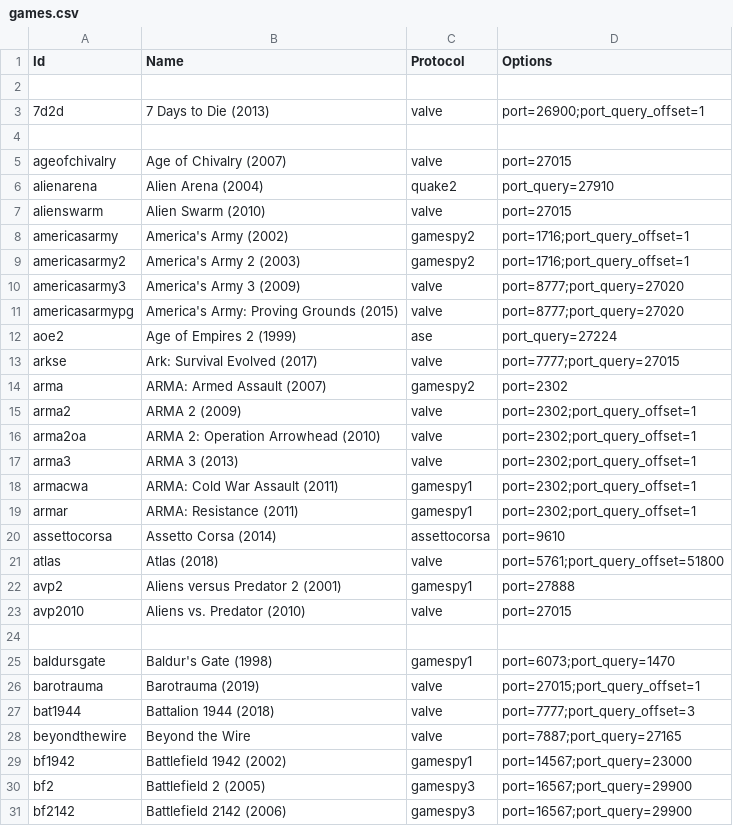
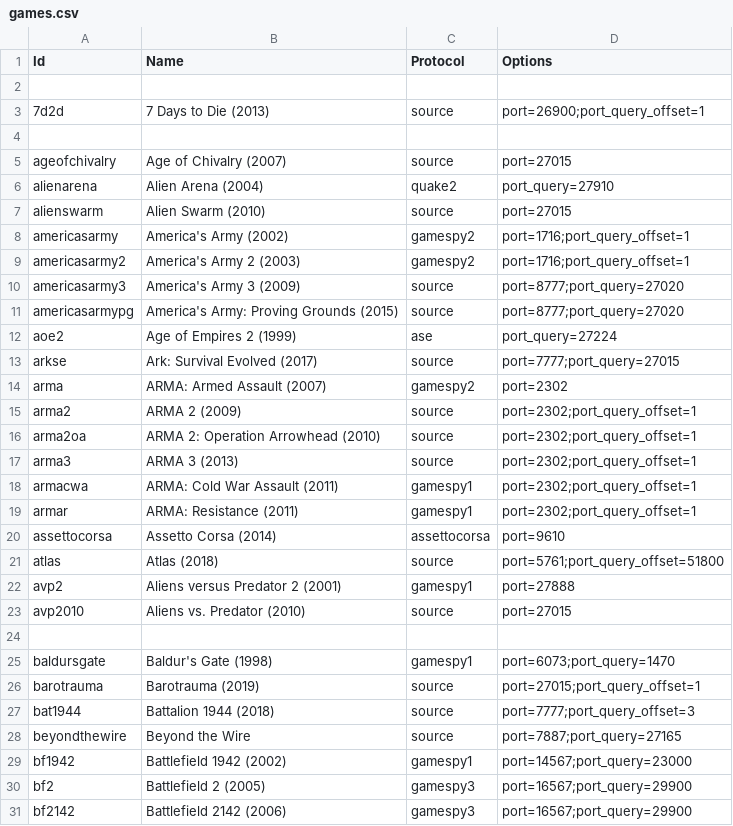
Before and after one commit to DiscordGSM/GameServerMonitor, a CSV file: discordgsm/games.csv, drawn as a sheet; only a part is shown; the diff covers the shown part only.

Commit message:
Update protocols

```diff
--- a/discordgsm/games.csv
+++ b/discordgsm/games.csv
@@ -2,17 +2,17 @@ Id, Name, Protocol, Options
 
-7d2d,7 Days to Die (2013),valve,port=26900;port_query_offset=1
+7d2d,7 Days to Die (2013),source,port=26900;port_query_offset=1
 
-ageofchivalry,Age of Chivalry (2007),valve,port=27015
+ageofchivalry,Age of Chivalry (2007),source,port=27015
 alienarena,Alien Arena (2004),quake2,port_query=27910
-alienswarm,Alien Swarm (2010),valve,port=27015
+alienswarm,Alien Swarm (2010),source,port=27015
 americasarmy,America's Army (2002),gamespy2,port=1716;port_query_offset=1
 americasarmy2,America's Army 2 (2003),gamespy2,port=1716;port_query_offset=1
-americasarmy3,America's Army 3 (2009),valve,port=8777;port_query=27020
-americasarmypg,America's Army: Proving Grounds (2015),valve,port=8777;port_query=27020
+americasarmy3,America's Army 3 (2009),source,port=8777;port_query=27020
+americasarmypg,America's Army: Proving Grounds (2015),source,port=8777;port_query=27020
 aoe2,Age of Empires 2 (1999),ase,port_query=27224
-arkse,Ark: Survival Evolved (2017),valve,port=7777;port_query=27015
+arkse,Ark: Survival Evolved (2017),source,port=7777;port_query=27015
 arma,ARMA: Armed Assault (2007),gamespy2,port=2302
-arma2,ARMA 2 (2009),valve,port=2302;port_query_offset=1
-arma2oa,ARMA 2: Operation Arrowhead (2010),valve,port=2302;port_query_offset=1
-arma3,ARMA 3 (2013),valve,port=2302;port_query_offset=1
+arma2,ARMA 2 (2009),source,port=2302;port_query_offset=1
+arma2oa,ARMA 2: Operation Arrowhead (2010),source,port=2302;port_query_offset=1
+arma3,ARMA 3 (2013),source,port=2302;port_query_offset=1
 armacwa,ARMA: Cold War Assault (2011),gamespy1,port=2302;port_query_offset=1
@@ -20,10 +20,10 @@ armar,ARMA: Resistance (2011),gamespy1,port=2302;port_query_offset=1
 assettocorsa,Assetto Corsa (2014),assettocorsa,port=9610
-atlas,Atlas (2018),valve,port=5761;port_query_offset=51800
+atlas,Atlas (2018),source,port=5761;port_query_offset=51800
 avp2,Aliens versus Predator 2 (2001),gamespy1,port=27888
-avp2010,Aliens vs. Predator (2010),valve,port=27015
+avp2010,Aliens vs. Predator (2010),source,port=27015
 
 baldursgate,Baldur's Gate (1998),gamespy1,port=6073;port_query=1470
-barotrauma,Barotrauma (2019),valve,port=27015;port_query_offset=1
-bat1944,Battalion 1944 (2018),valve,port=7777;port_query_offset=3
-beyondthewire,Beyond the Wire,valve,port=7887;port_query=27165
+barotrauma,Barotrauma (2019),source,port=27015;port_query_offset=1
+bat1944,Battalion 1944 (2018),source,port=7777;port_query_offset=3
+beyondthewire,Beyond the Wire,source,port=7887;port_query=27165
 bf1942,Battlefield 1942 (2002),gamespy1,port=14567;port_query=23000
```
Also changed, not shown: 81 edited cells elsewhere in this file, 2 other files.
